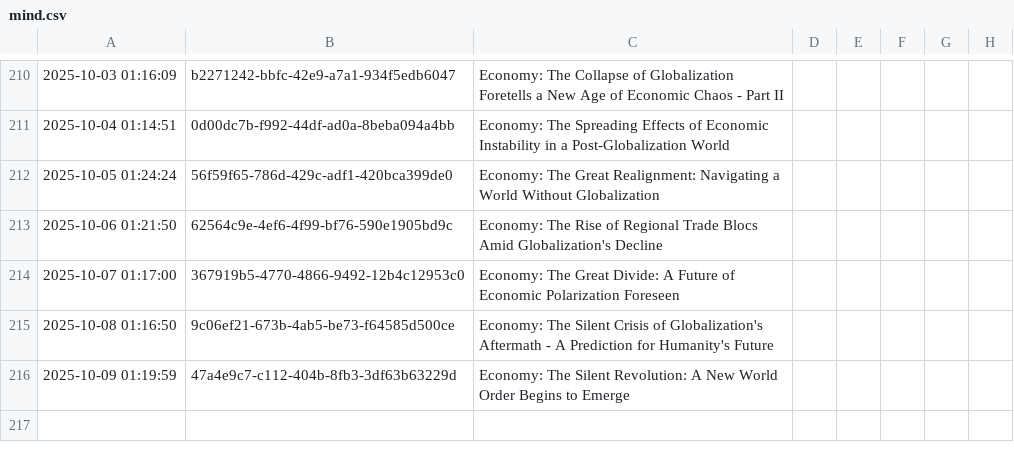
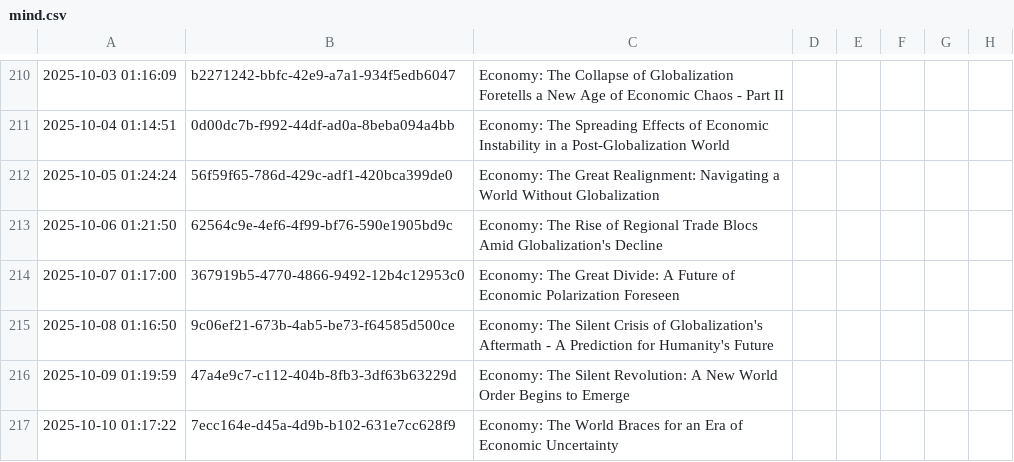
Before and after one commit to cryptoroom203/AI-insight, a CSV file: mind/mind.csv, drawn as a sheet; only a part is shown, gaps mark what is left out; the diff names each change by its address in the sheet, - before the commit and + after, or states it on an @@ line.

```diff
--- a/mind/mind.csv
+++ b/mind/mind.csv
+row 217: 2025-10-10 01:17:22 | 7ecc164e-d45a-4d9b-b102-631e7cc628f9 | Economy: The World Braces for an Era of Economic Uncertainty
```
Also changed, not shown: 1 other file.
